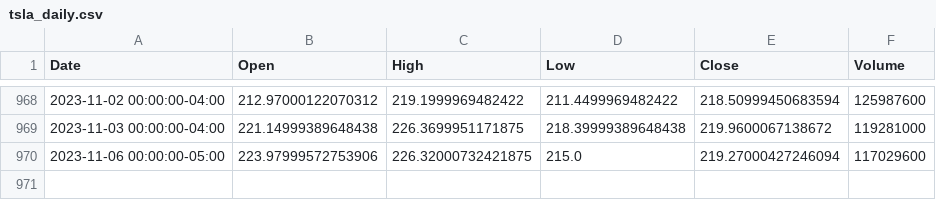
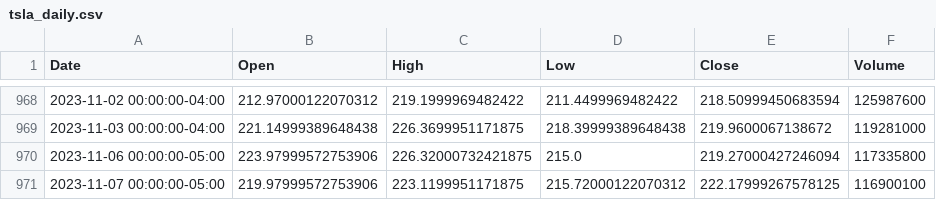
Before and after one commit to davidadel66/stocks_eda, a CSV file: data/tsla_daily.csv, drawn as a sheet; only a part is shown, gaps mark what is left out.

Commit message:
extracted more stock data

```diff
--- a/data/tsla_daily.csv
+++ b/data/tsla_daily.csv
@@ -969,2 +969,3 @@ Date,Open,High,Low,Close,Volume
 2023-11-03 00:00:00-04:00,221.14999389648438,226.3699951171875,218.39999389648438,219.9600067138672,119281000
-2023-11-06 00:00:00-05:00,223.97999572753906,226.32000732421875,215.0,219.27000427246094,117029600
+2023-11-06 00:00:00-05:00,223.97999572753906,226.32000732421875,215.0,219.27000427246094,117335800
+2023-11-07 00:00:00-05:00,219.97999572753906,223.1199951171875,215.72000122070312,222.17999267578125,116900100
```
Also changed, not shown: 9 other files.
